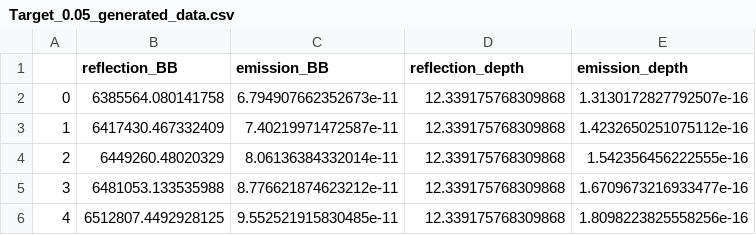
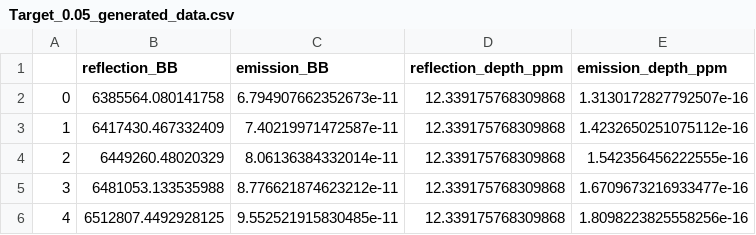
Before and after one commit to adam-stevenson/occultation-depths, a CSV file: Target_0.05_generated_data.csv, drawn as a sheet; only a part is shown.

```diff
--- a/Target_0.05_generated_data.csv
+++ b/Target_0.05_generated_data.csv
@@ -1,2 +1,2 @@
-,reflection_BB,emission_BB,reflection_depth,emission_depth
+,reflection_BB,emission_BB,reflection_depth_ppm,emission_depth_ppm
 0,6385564.080141758,6.794907662352673e-11,12.339175768309868,1.3130172827792507e-16
```
Also changed, not shown: Target_0.3_generated_data.csv, Target_0.6_generated_data.csv, 2 other files.
